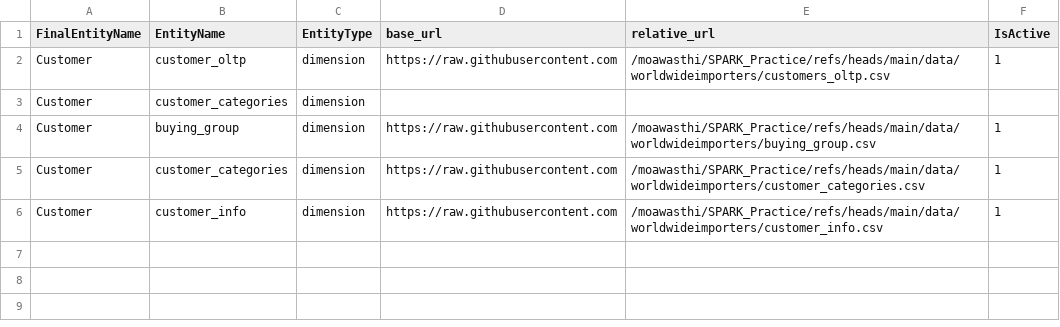
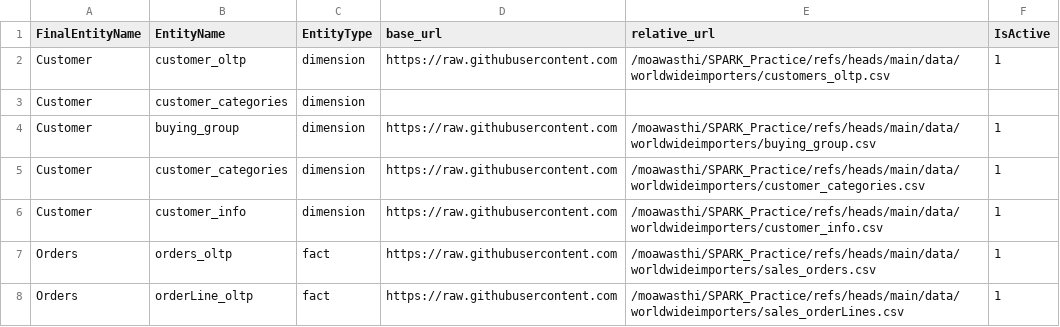
Before and after one commit to moawasthi/Practice_Pyspark, a CSV file: data/worldwideimporters/config_dimensions.csv, drawn as a sheet.

Commit message:
modifying data for Sales Orders

```diff
--- a/data/worldwideimporters/config_dimensions.csv
+++ b/data/worldwideimporters/config_dimensions.csv
@@ -6 +6,3 @@ Customer,customer_categories,dimension,https://raw.githubusercontent.com,/moawas
 Customer,customer_info,dimension,https://raw.githubusercontent.com,/moawasthi/SPARK_Practice/refs/heads/main/data/worldwideimporters/customer_info.csv,1
+Orders,orders_oltp,fact,https://raw.githubusercontent.com,/moawasthi/SPARK_Practice/refs/heads/main/data/worldwideimporters/sales_orders.csv,1
+Orders,orderLine_oltp,fact,https://raw.githubusercontent.com,/moawasthi/SPARK_Practice/refs/heads/main/data/worldwideimporters/sales_orderLines.csv,1
```
Also changed, not shown: 2 other files.
